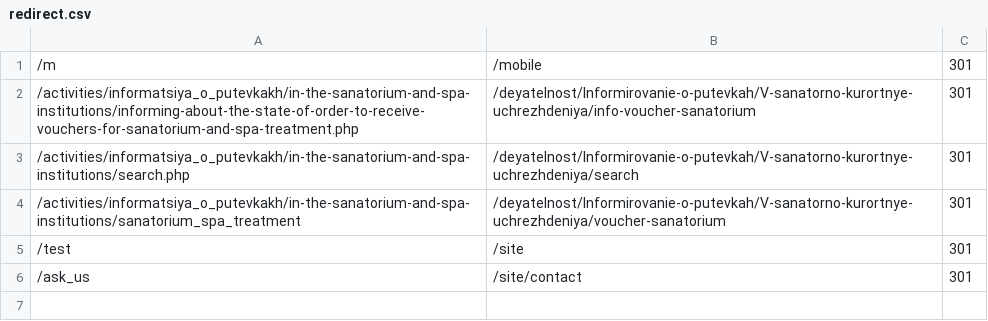
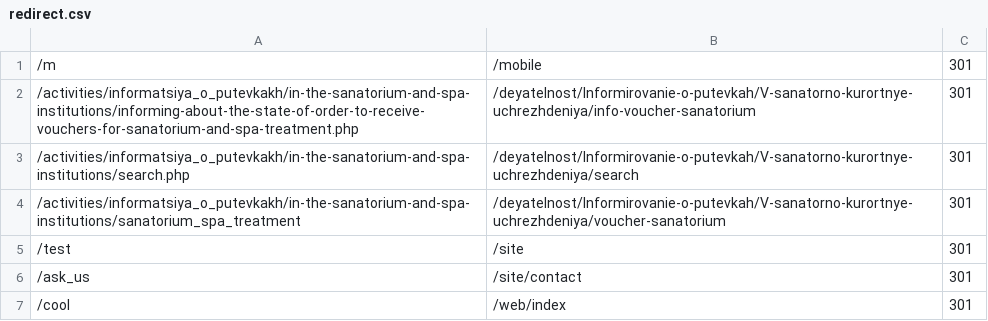
Before and after one commit to LordSvarog/Yii2_Nsign, a CSV file: files/redirect.csv, drawn as a sheet; the diff names each change by its address in the sheet, - before the commit and + after, or states it on an @@ line.

Commit message:
Component Redirect v1.1

```diff
--- a/files/redirect.csv
+++ b/files/redirect.csv
+row 7: /cool | /web/index | 301
```
Also changed, not shown: 9 other files.
